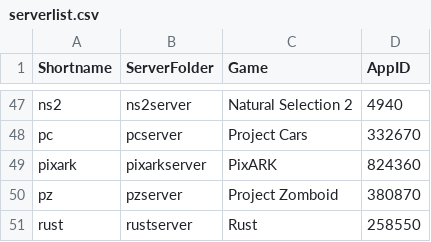
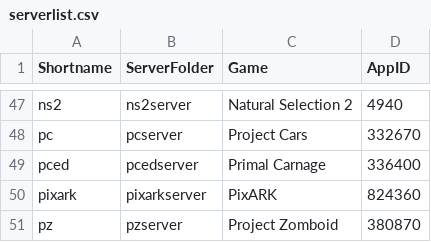
Before and after one commit to Robomikel/Steam-Server-Manager, a CSV file: data/serverlist.csv, drawn as a sheet; only a part is shown, gaps mark what is left out; the shorter side is filled out with more unchanged rows; the diff names each change by its address in the sheet, - before the commit and + after, or states it on an @@ line.

Commit message:
Added - Primay Carnage

```diff
--- a/data/serverlist.csv
+++ b/data/serverlist.csv
+row 49: pced | pcedserver | Primal Carnage | 336400
```
Also changed, not shown: 3 other files.
